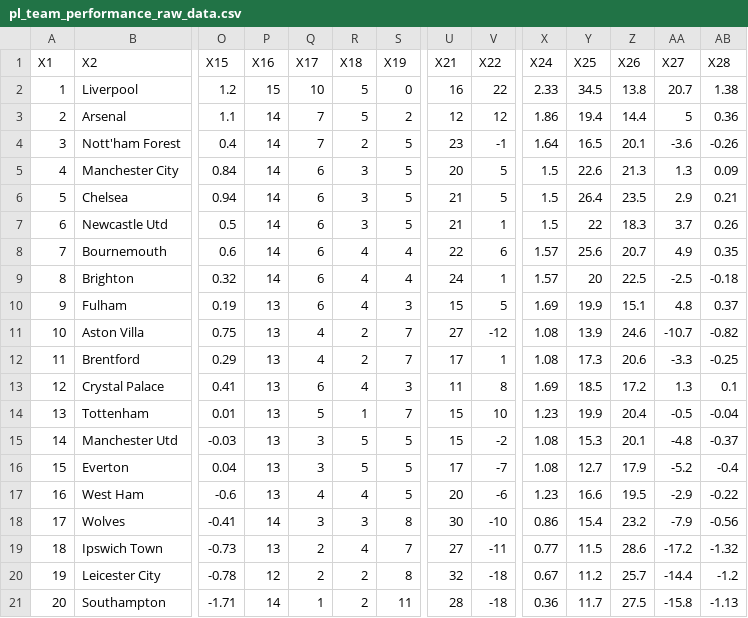
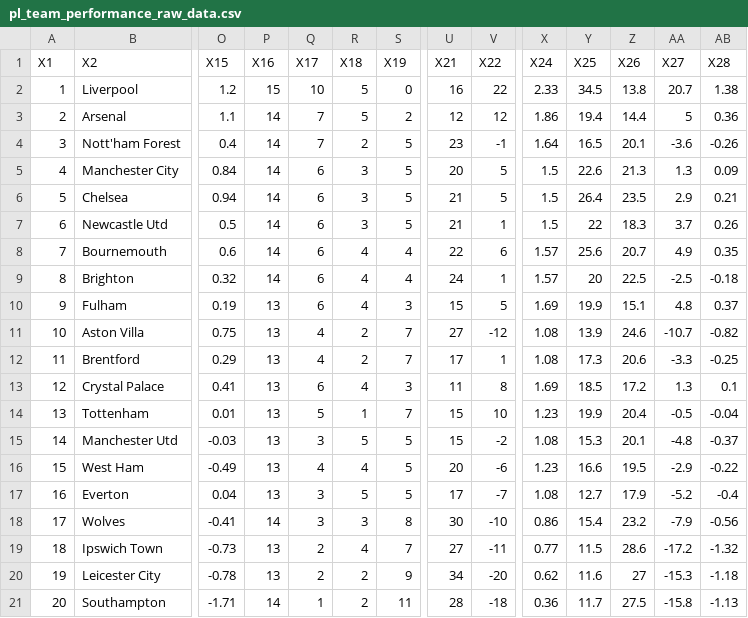
Before and after one commit to Bustami/fpl_team_strength_data, a CSV file: pl_team_performance_raw_data.csv, drawn as a sheet; only a part is shown, gaps mark what is left out; removed rows and columns are numbered as before the commit, all else as after; rows hold the shown columns only; the diff names each change by its address in the sheet, - before the commit and + after, or states it on an @@ line.

```diff
--- a/pl_team_performance_raw_data.csv
+++ b/pl_team_performance_raw_data.csv
+row 16: 15 | West Ham | -0.49 | 13 | 4 | 4 | 5 | 20 | -6 | 1.23 | 16.6 | 19.5 | -2.9 | -0.22
-A17 (X1): 15
+A17 (X1): 16
-row 17: 16 | West Ham | -0.6 | 13 | 4 | 4 | 5 | 20 | -6 | 1.23 | 16.6 | 19.5 | -2.9 | -0.22
-P20 (X16): 12
+P20 (X16): 13
-S20 (X19): 8
+S20 (X19): 9
-U20 (X21): 32
+U20 (X21): 34
-V20 (X22): -18
+V20 (X22): -20
-X20 (X24): 0.67
+X20 (X24): 0.62
-Y20 (X25): 11.2
+Y20 (X25): 11.6
-Z20 (X26): 25.7
+Z20 (X26): 27
-AA20 (X27): -14.4
+AA20 (X27): -15.3
-AB20 (X28): -1.2
+AB20 (X28): -1.18
```
Also changed, not shown: pl_pending_games.csv.
